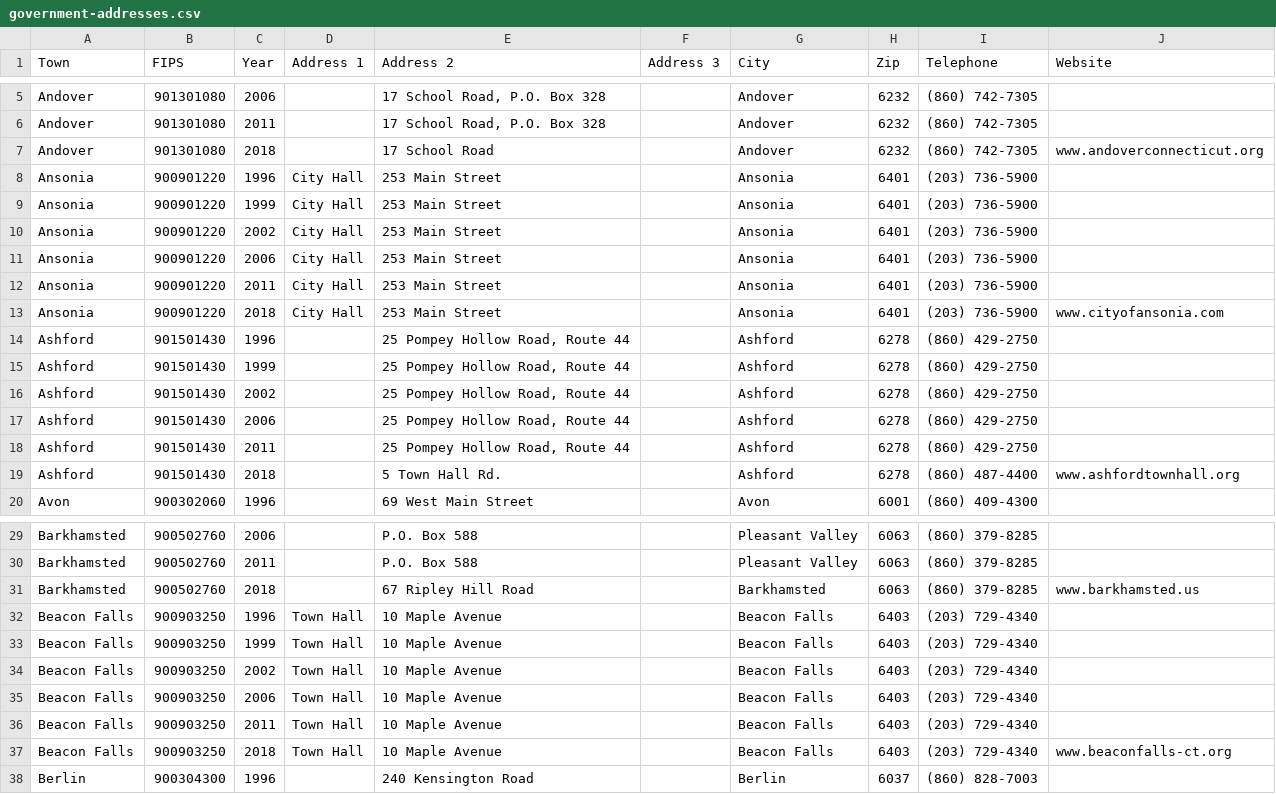
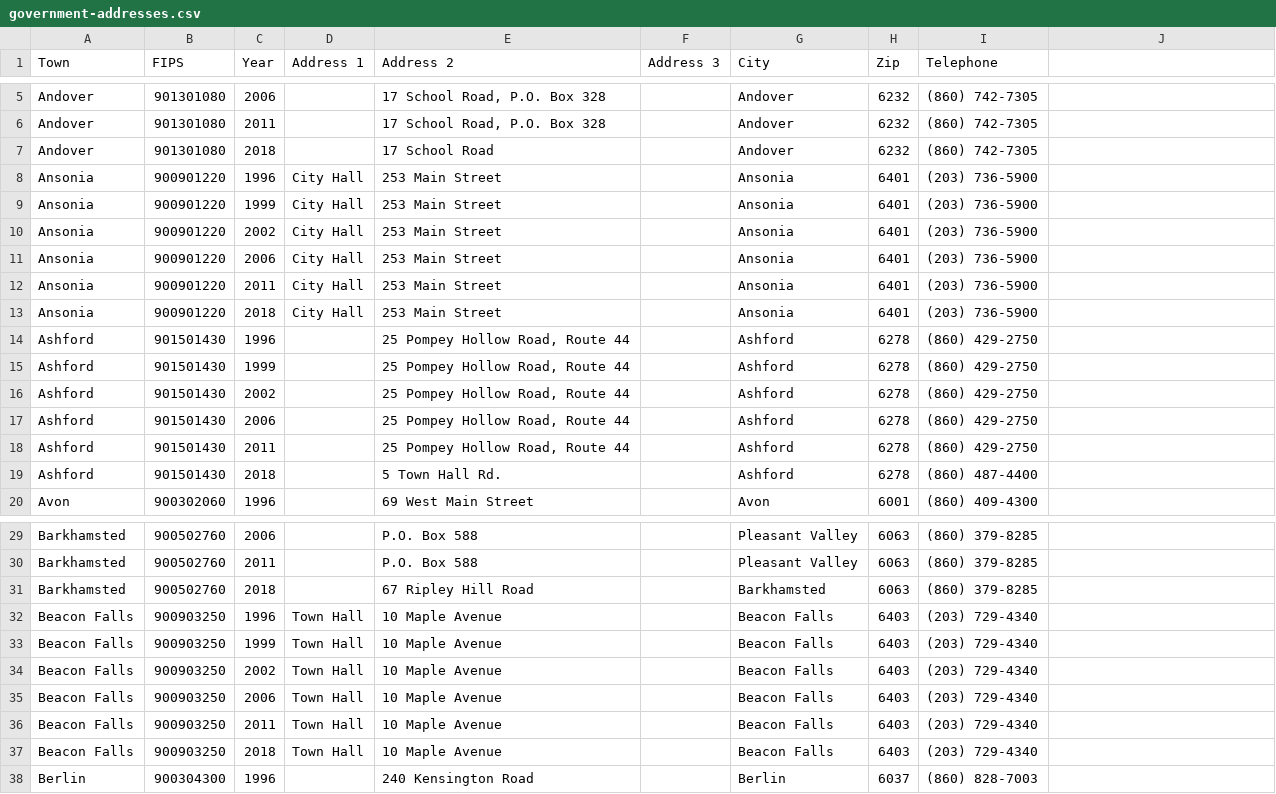
Before and after one commit to CT-Data-Collaborative/government-addresses, a CSV file: data/government-addresses.csv, drawn as a sheet; only a part is shown, gaps mark what is left out; the diff covers the shown part only.

Commit message:
Adding version without website

```diff
--- a/data/government-addresses.csv
+++ b/data/government-addresses.csv
@@ -1 +1 @@
-"Town","FIPS","Year","Address 1","Address 2","Address 3","City","Zip","Telephone","Website"
+"Town","FIPS","Year","Address 1","Address 2","Address 3","City","Zip","Telephone"
@@ -7 +7 @@
-"Andover",901301080,2018,"","17 School Road","","Andover",6232,"(860) 742-7305","www.andoverconnecticut.org"
+"Andover",901301080,2018,"","17 School Road","","Andover",6232,"(860) 742-7305"
@@ -13 +13 @@
-"Ansonia",900901220,2018,"City Hall","253 Main Street","","Ansonia",6401,"(203) 736-5900","www.cityofansonia.com"
+"Ansonia",900901220,2018,"City Hall","253 Main Street","","Ansonia",6401,"(203) 736-5900"
@@ -19 +19 @@
-"Ashford",901501430,2018,"","5 Town Hall Rd.","","Ashford",6278,"(860) 487-4400","www.ashfordtownhall.org"
+"Ashford",901501430,2018,"","5 Town Hall Rd.","","Ashford",6278,"(860) 487-4400"
@@ -31 +31 @@
-"Barkhamsted",900502760,2018,"","67 Ripley Hill Road","","Barkhamsted",6063,"(860) 379-8285","www.barkhamsted.us"
+"Barkhamsted",900502760,2018,"","67 Ripley Hill Road","","Barkhamsted",6063,"(860) 379-8285"
@@ -37 +37 @@
-"Beacon Falls",900903250,2018,"Town Hall","10 Maple Avenue","","Beacon Falls",6403,"(203) 729-4340","www.beaconfalls-ct.org"
+"Beacon Falls",900903250,2018,"Town Hall","10 Maple Avenue","","Beacon Falls",6403,"(203) 729-4340"
```
Also changed, not shown: 77 edited cells elsewhere in this file, 2 other files.
